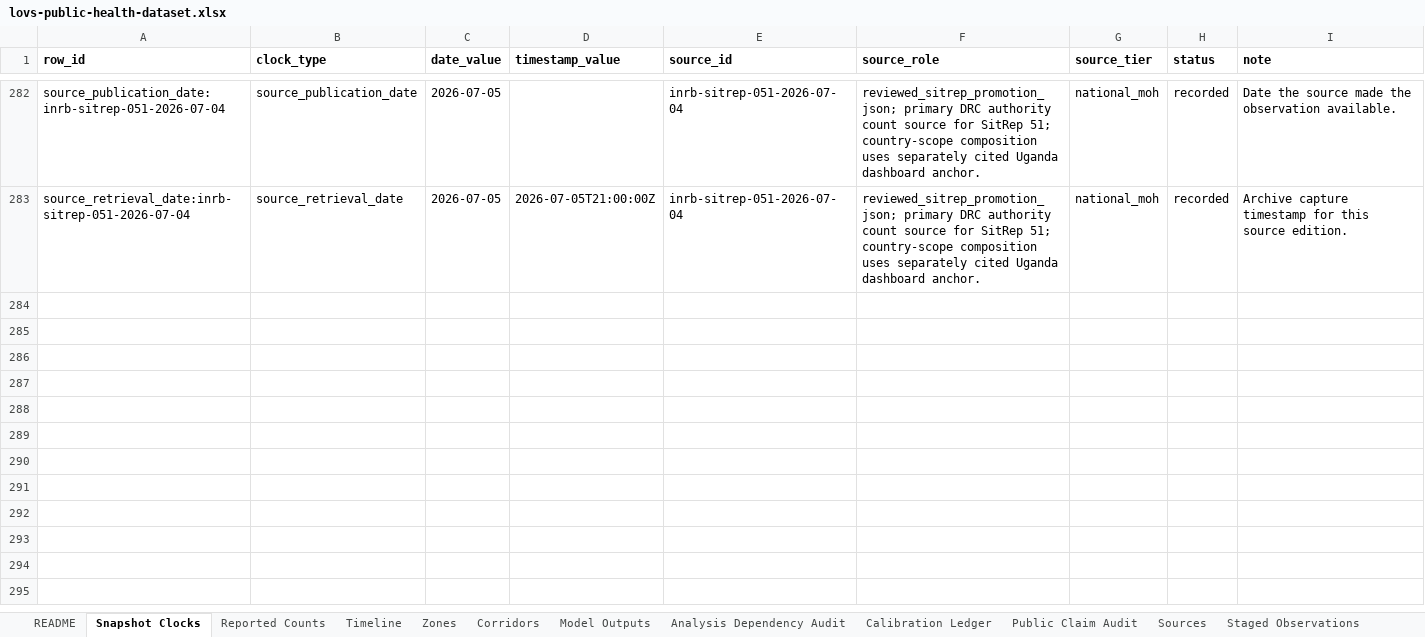
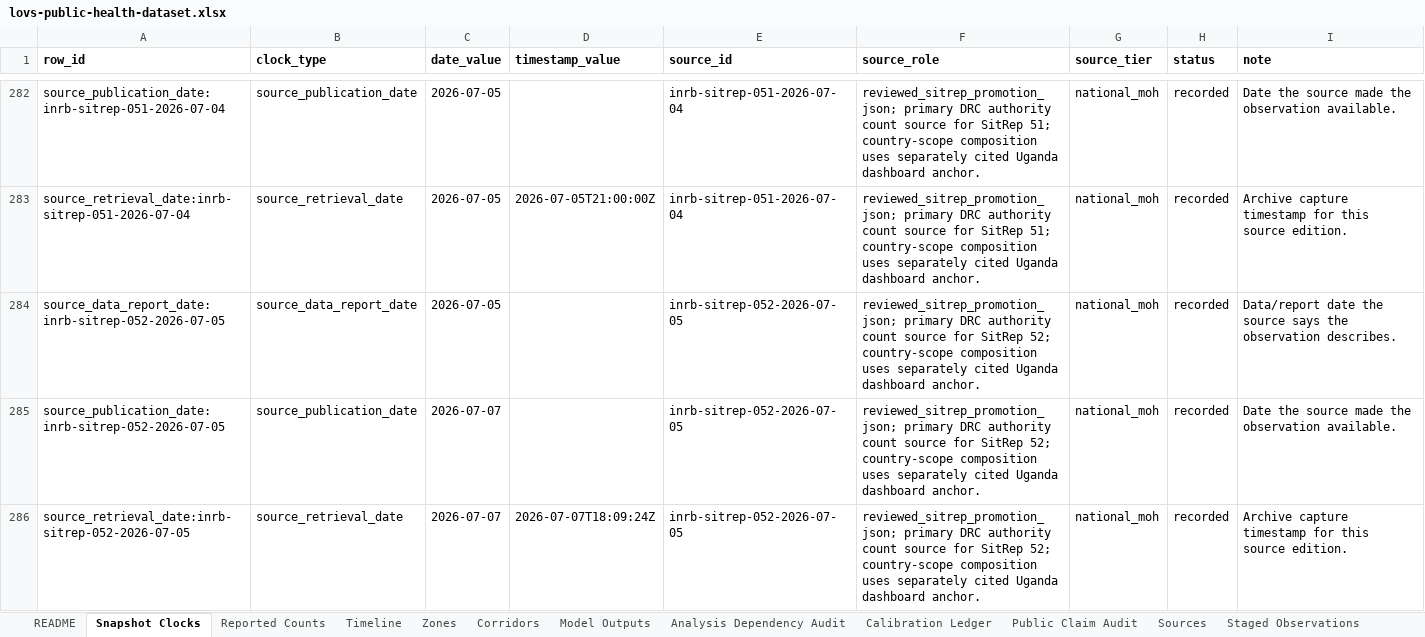
Before and after one commit to ArcedeDev/bdbv-2026-lovs, an Excel workbook: deliverables/public-health-dataset/lovs-public-health-dataset.xlsx, sheet Snapshot Clocks, drawn as a sheet; only a part is shown, gaps mark what is left out; values as stored, in another font and other column widths than the file's, no borders; the diff covers the shown part only; the diff names each change by its address in the sheet, - before the commit and + after, or states it on an @@ line.

Commit message:
feat(bdbv): cadence build SitRep 52 + 53 (data 2026-07-05/06, DRC 1708/580, country 1728/582)
SitRep 52 (intermediate, 2026-07-05): DRC 1624/521, country 1644/523.
SitRep 53 (current, 2026-07-06): DRC 1708 confirmed / 580 deaths (CFR 34.0%),
country-scope 1728/582/291, Ituri 1556/491, Nord-Kivu 149/88, Sud-Kivu 3/1.
New Ituri health zone Boga (37/104). Isolation 680 (218 confirmed / 462 suspected,
reconciled from the source 218/470=688 vs corroborated 680 census).

Preserved source conflicts: NK Tableau-2 subtotal 144/81 vs zone-rows/Table-1 149/88;
Boga header duplication; contact typo 752%->75.2%; alerts '9 63'->963.

Hand-inputs: promotions + Boga zone/alias-bridge + SR52/53 headline evidence-chains +
source-attribution-lag + zone-attributed-corridors advanced to SR53 + manifest entries +
README/NUMBERS_AUDIT/example refreshed. 700 tests green; contract + dataset + narrative +
CDC-fidelity + leak + hygiene gates pass. Cross-surface parity resolves on publisher sync.

```diff
--- a/deliverables/public-health-dataset/lovs-public-health-dataset.xlsx (sheet Snapshot Clocks)
+++ b/deliverables/public-health-dataset/lovs-public-health-dataset.xlsx (sheet Snapshot Clocks)
+row 284: source_data_report_date:inrb-sitrep-052-2026-07-05 | source_data_report_date | 2026-07-05 |  | inrb-sitrep-052-2026-07-05 | reviewed_sitrep_promotion_json; primary DRC authority count source for SitRep 52; country-scope composition uses separately cited Uganda dashboard anchor. | national_moh | recorded | Data/report date the source says the observation describes.
+row 285: source_publication_date:inrb-sitrep-052-2026-07-05 | source_publication_date | 2026-07-07 |  | inrb-sitrep-052-2026-07-05 | reviewed_sitrep_promotion_json; primary DRC authority count source for SitRep 52; country-scope composition uses separately cited Uganda dashboard anchor. | national_moh | recorded | Date the source made the observation available.
+row 286: source_retrieval_date:inrb-sitrep-052-2026-07-05 | source_retrieval_date | 2026-07-07 | 2026-07-07T18:09:24Z | inrb-sitrep-052-2026-07-05 | reviewed_sitrep_promotion_json; primary DRC authority count source for SitRep 52; country-scope composition uses separately cited Uganda dashboard anchor. | national_moh | recorded | Archive capture timestamp for this source edition.
```
Also changed, not shown: 3 added rows and 3 edited cells elsewhere in this sheet, sheet Corridors, sheet Reported Counts, sheet Timeline, sheet SitRep Narrative, sheet Sources, sheet Model Outputs, 6 more sheets, 52 other files.
